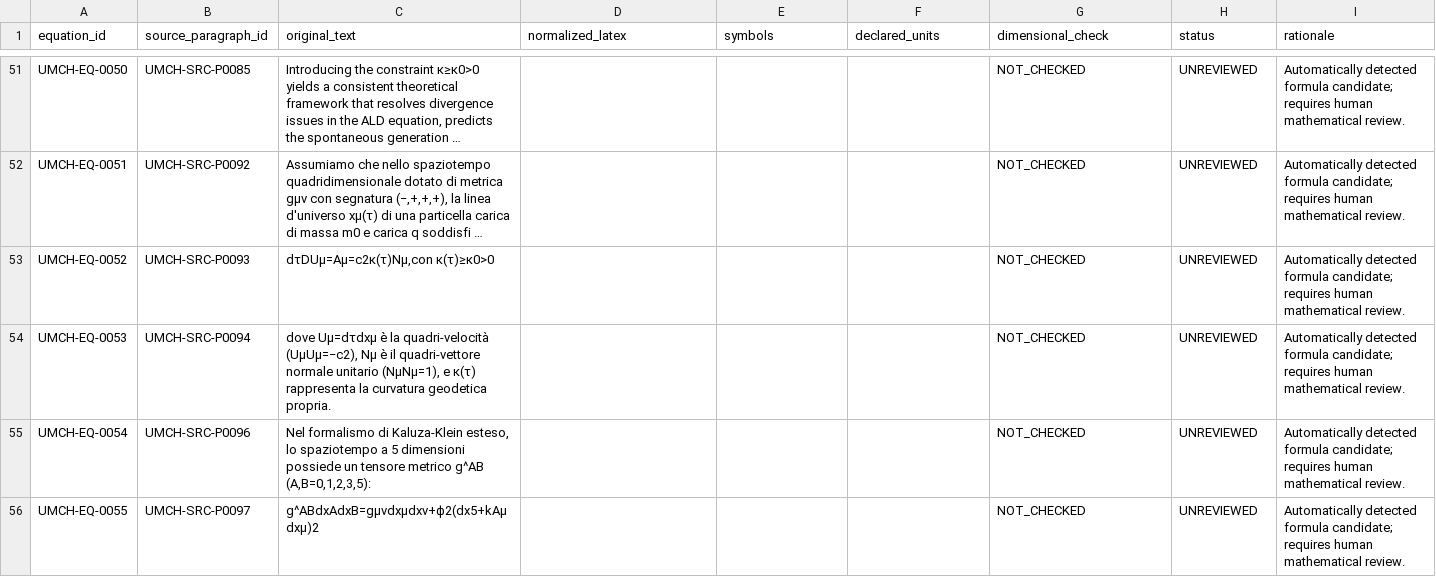
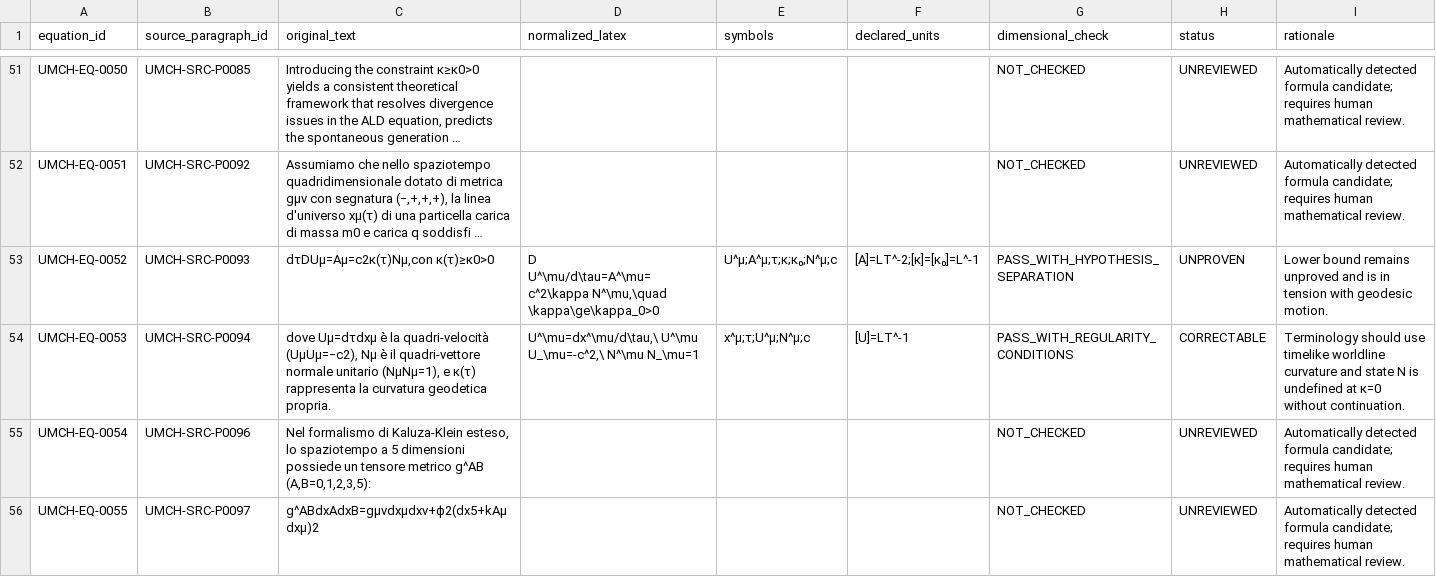
Before and after one commit to donatopepe/studi_relativita, a CSV file: audit/equations/equations.csv, drawn as a sheet; only a part is shown, gaps mark what is left out; long unchanged cells end in …; the diff covers the shown part only; the diff names each change by its address in the sheet, - before the commit and + after, or states it on an @@ line.

```diff
--- a/audit/equations/equations.csv
+++ b/audit/equations/equations.csv
-D53 (normalized_latex): (empty)
+D53 (normalized_latex): D U^\mu/d\tau=A^\mu=c^2\kappa N^\mu,\quad \kappa\ge\kappa_0>0
-E53 (symbols): (empty)
+E53 (symbols): U^μ;A^μ;τ;κ;κ₀;N^μ;c
-F53 (declared_units): (empty)
+F53 (declared_units): [A]=LT^-2;[κ]=[κ₀]=L^-1
-G53 (dimensional_check): NOT_CHECKED
+G53 (dimensional_check): PASS_WITH_HYPOTHESIS_SEPARATION
-H53 (status): UNREVIEWED
+H53 (status): UNPROVEN
-I53 (rationale): Automatically detected formula candidate; requires human mathematical review.
+I53 (rationale): Lower bound remains unproved and is in tension with geodesic motion.
-D54 (normalized_latex): (empty)
+D54 (normalized_latex): U^\mu=dx^\mu/d\tau,\ U^\mu U_\mu=-c^2,\ N^\mu N_\mu=1
-E54 (symbols): (empty)
+E54 (symbols): x^μ;τ;U^μ;N^μ;c
-F54 (declared_units): (empty)
+F54 (declared_units): [U]=LT^-1
-G54 (dimensional_check): NOT_CHECKED
+G54 (dimensional_check): PASS_WITH_REGULARITY_CONDITIONS
-H54 (status): UNREVIEWED
+H54 (status): CORRECTABLE
-I54 (rationale): Automatically detected formula candidate; requires human mathematical review.
+I54 (rationale): Terminology should use timelike worldline curvature and state N is undefined at κ=0 without continuation.
```
Also changed, not shown: 24 edited cells elsewhere in this file, audit/claims.csv, 7 other files.
